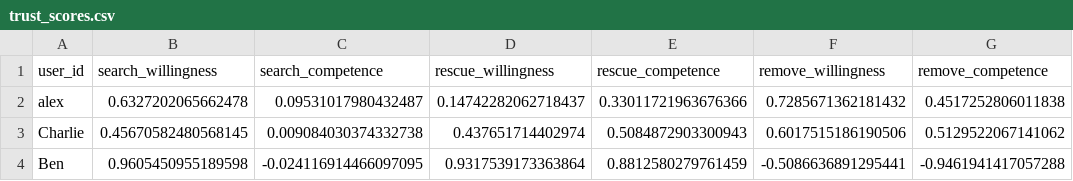
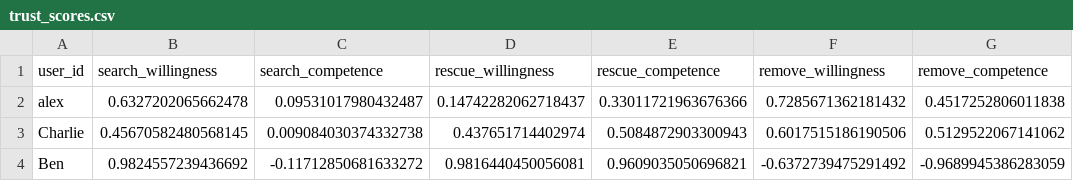
Before and after one commit to Gargant0373/TUD-Collaborative-AI-2025, a CSV file: trust/trust_scores.csv, drawn as a sheet.

Commit message:
ben - evolution of trust after 5 games

```diff
--- a/trust/trust_scores.csv
+++ b/trust/trust_scores.csv
@@ -3,2 +3,2 @@ alex,0.6327202065662478,0.09531017980432487,0.14742282062718437,0.33011721963676
 Charlie,0.45670582480568145,0.009084030374332738,0.437651714402974,0.5084872903300943,0.6017515186190506,0.5129522067141062
-Ben,0.9605450955189598,-0.024116914466097095,0.9317539173363864,0.8812580279761459,-0.5086636891295441,-0.9461941417057288
+Ben,0.9824557239436692,-0.11712850681633272,0.9816440450056081,0.9609035050696821,-0.6372739475291492,-0.9689945386283059
```
Also changed, not shown: 2 other files.
